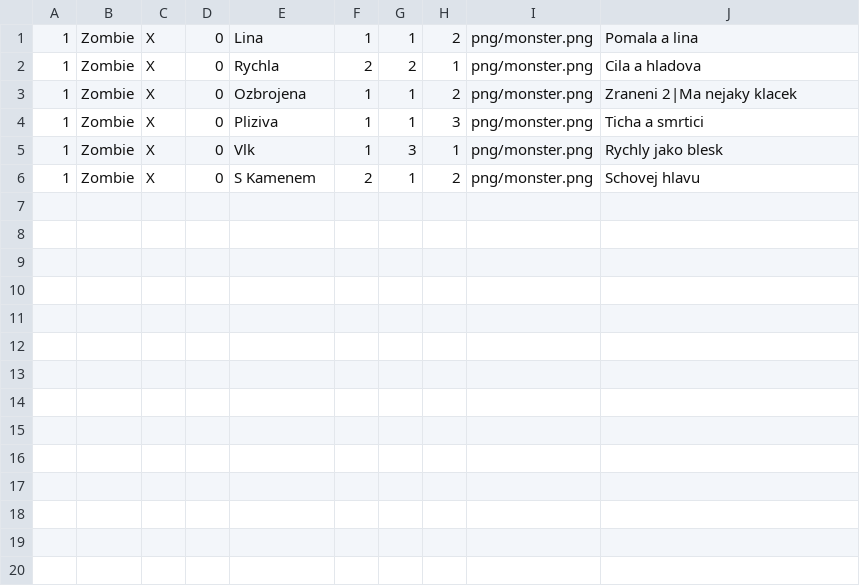
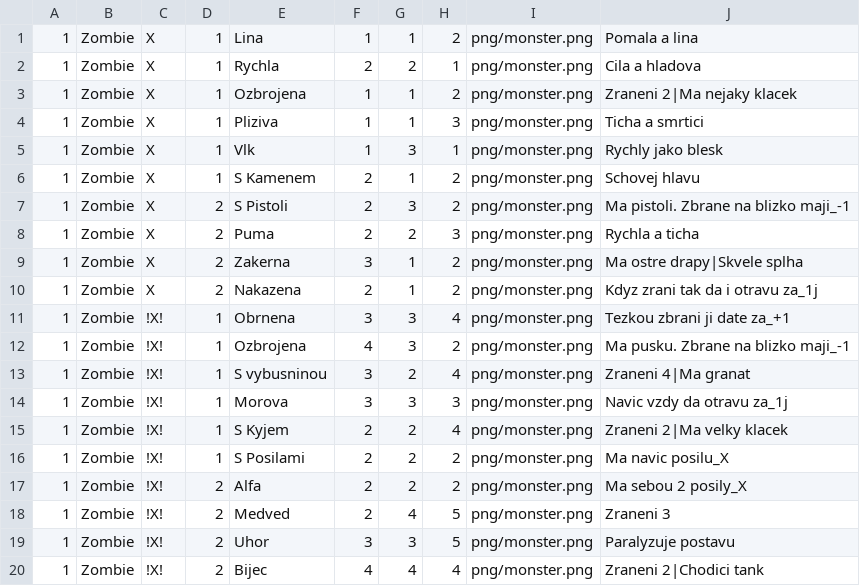
Before and after one commit to gdarai/cardgames, a CSV file: zombies_2/cards/csv_zombici.csv, drawn as a sheet.

Commit message:
Some more new cards

```diff
--- a/zombies_2/cards/csv_zombici.csv
+++ b/zombies_2/cards/csv_zombici.csv
@@ -1,6 +1,20 @@
-1,Zombie,X,0,Lina,1,1,2,png/monster.png,Pomala a lina
-1,Zombie,X,0,Rychla,2,2,1,png/monster.png,Cila a hladova
-1,Zombie,X,0,Ozbrojena,1,1,2,png/monster.png,Zraneni 2|Ma nejaky klacek
-1,Zombie,X,0,Pliziva,1,1,3,png/monster.png,Ticha a smrtici
-1,Zombie,X,0,Vlk,1,3,1,png/monster.png,Rychly jako blesk
-1,Zombie,X,0,S Kamenem,2,1,2,png/monster.png,Schovej hlavu
+1,Zombie,X,1,Lina,1,1,2,png/monster.png,Pomala a lina
+1,Zombie,X,1,Rychla,2,2,1,png/monster.png,Cila a hladova
+1,Zombie,X,1,Ozbrojena,1,1,2,png/monster.png,Zraneni 2|Ma nejaky klacek
+1,Zombie,X,1,Pliziva,1,1,3,png/monster.png,Ticha a smrtici
+1,Zombie,X,1,Vlk,1,3,1,png/monster.png,Rychly jako blesk
+1,Zombie,X,1,S Kamenem,2,1,2,png/monster.png,Schovej hlavu
+1,Zombie,X,2,S Pistoli,2,3,2,png/monster.png,Ma pistoli. Zbrane na blizko maji_-1
+1,Zombie,X,2,Puma,2,2,3,png/monster.png,Rychla a ticha
+1,Zombie,X,2,Zakerna,3,1,2,png/monster.png,Ma ostre drapy|Skvele splha
+1,Zombie,X,2,Nakazena,2,1,2,png/monster.png,Kdyz zrani tak da i otravu za_1j
+1,Zombie,!X!,1,Obrnena,3,3,4,png/monster.png,Tezkou zbrani ji date za_+1
+1,Zombie,!X!,1,Ozbrojena,4,3,2,png/monster.png,Ma pusku. Zbrane na blizko maji_-1
+1,Zombie,!X!,1,S vybusninou,3,2,4,png/monster.png,Zraneni 4|Ma granat
+1,Zombie,!X!,1,Morova,3,3,3,png/monster.png,Navic vzdy da otravu za_1j
+1,Zombie,!X!,1,S Kyjem,2,2,4,png/monster.png,Zraneni 2|Ma velky klacek
+1,Zombie,!X!,1,S Posilami,2,2,2,png/monster.png,Ma navic posilu_X
+1,Zombie,!X!,2,Alfa,2,2,2,png/monster.png,Ma sebou 2 posily_X
+1,Zombie,!X!,2,Medved,2,4,5,png/monster.png,Zraneni 3
+1,Zombie,!X!,2,Uhor,3,3,5,png/monster.png,Paralyzuje postavu
+1,Zombie,!X!,2,Bijec,4,4,4,png/monster.png,Zraneni 2|Chodici tank
```
Also changed, not shown: zombies_2/cards/csv_dovednosti.csv, zombies_2/cards/csv_mista.csv, 18 other files.
